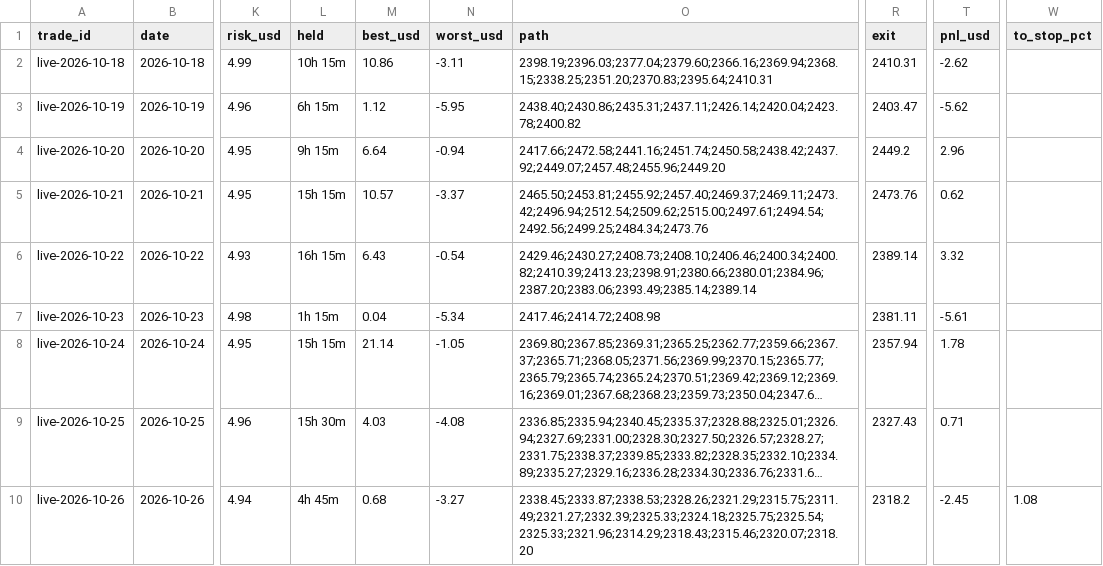
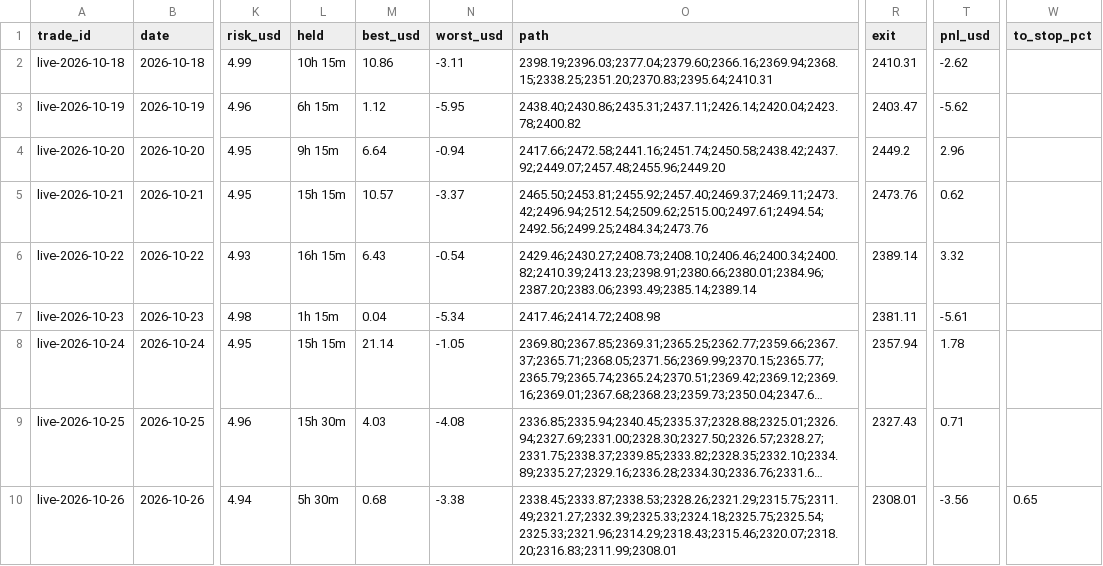
Before and after one commit to debtsolverscanada-lgtm/trading-results, a CSV file: data/live_trades.csv, drawn as a sheet; only a part is shown, gaps mark what is left out; long unchanged cells end in …; the diff names each change by its address in the sheet, - before the commit and + after, or states it on an @@ line.

```diff
--- a/data/live_trades.csv
+++ b/data/live_trades.csv
-L10 (held): 4h 45m
+L10 (held): 5h 30m
-N10 (worst_usd): -3.27
+N10 (worst_usd): -3.38
-O10 (path): 2338.45;2333.87;2338.53;2328.26;2321.29;2315.75;2311.49;2321.27;2332.39;2325.33;2324.18;2325.75;2325.54;2325.33;2321.96;2314.29;2318.43;2315.46;2320.07;2318.20
+O10 (path): 2338.45;2333.87;2338.53;2328.26;2321.29;2315.75;2311.49;2321.27;2332.39;2325.33;2324.18;2325.75;2325.54;2325.33;2321.96;2314.29;2318.43;2315.46;2320.07;2318.20;2316.83;2311.99;2308.01
-R10 (exit): 2318.2
+R10 (exit): 2308.01
-T10 (pnl_usd): -2.45
+T10 (pnl_usd): -3.56
-W10 (to_stop_pct): 1.08
+W10 (to_stop_pct): 0.65
```
Also changed, not shown: data/gold_asia5_status.csv, data/gold_trades.csv, 11 other files.
